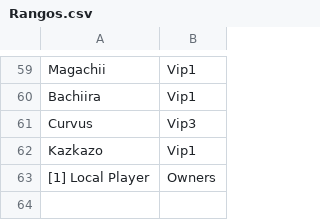
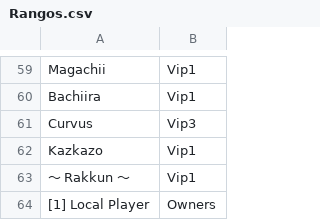
Before and after one commit to ashMeltdown/pegaso, a CSV file: Rangos.csv, drawn as a sheet; only a part is shown, gaps mark what is left out; the diff names each change by its address in the sheet, - before the commit and + after, or states it on an @@ line.

Commit message:
Update Rangos.csv

```diff
--- a/Rangos.csv
+++ b/Rangos.csv
+row 63: ～ Rakkun ～ | Vip1
```
